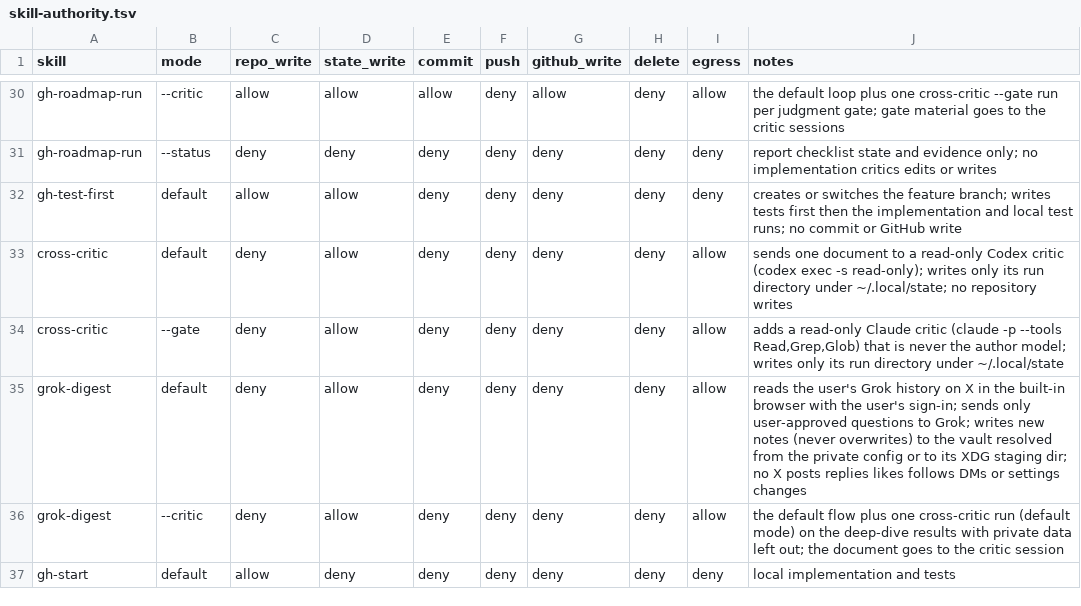
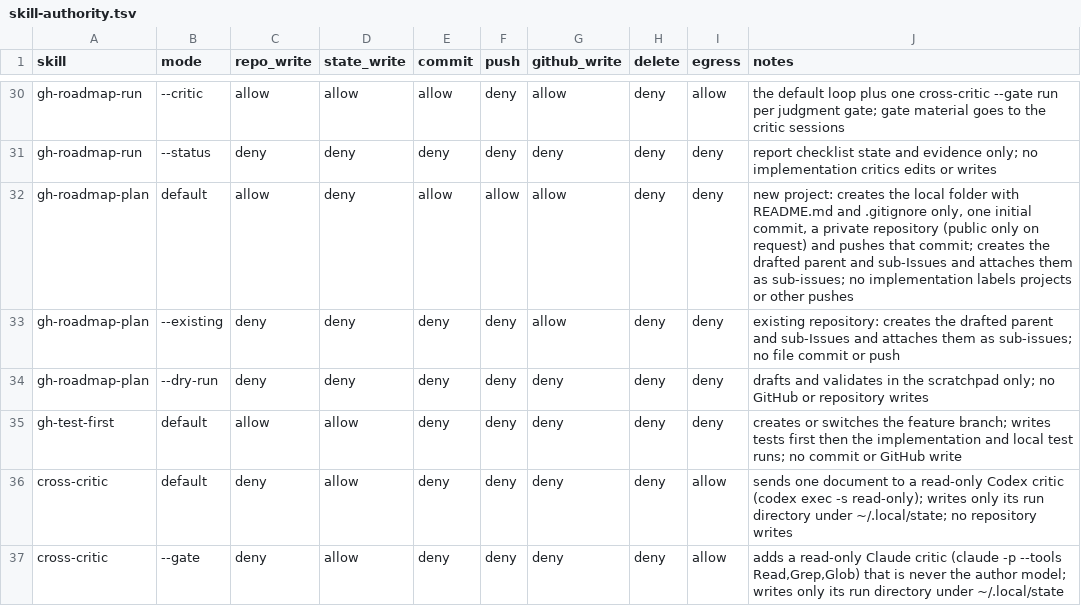
Before and after one commit to trow126/agents-toolkit, a TSV file: docs/contracts/skill-authority.tsv, drawn as a sheet; only a part is shown, gaps mark what is left out; the shorter side is filled out with more unchanged rows.

```diff
--- a/docs/contracts/skill-authority.tsv
+++ b/docs/contracts/skill-authority.tsv
@@ -31,2 +31,5 @@ gh-roadmap-run	--critic	allow	allow	allow	deny	allow	deny	allow	the default loop
 gh-roadmap-run	--status	deny	deny	deny	deny	deny	deny	deny	report checklist state and evidence only; no implementation critics edits or writes
+gh-roadmap-plan	default	allow	deny	allow	allow	allow	deny	deny	new project: creates the local folder with README.md and .gitignore only, one initial commit, a private repository (public only on request) and pushes that commit; creates the drafted parent and sub-Issues and attaches them as sub-issues; no implementation labels projects or other pushes
+gh-roadmap-plan	--existing	deny	deny	deny	deny	allow	deny	deny	existing repository: creates the drafted parent and sub-Issues and attaches them as sub-issues; no file commit or push
+gh-roadmap-plan	--dry-run	deny	deny	deny	deny	deny	deny	deny	drafts and validates in the scratchpad only; no GitHub or repository writes
 gh-test-first	default	allow	allow	deny	deny	deny	deny	deny	creates or switches the feature branch; writes tests first then the implementation and local test runs; no commit or GitHub write
```
Also changed, not shown: docs/contracts/context-consumers.tsv, docs/reports/inventory-elements.tsv, 13 other files.
